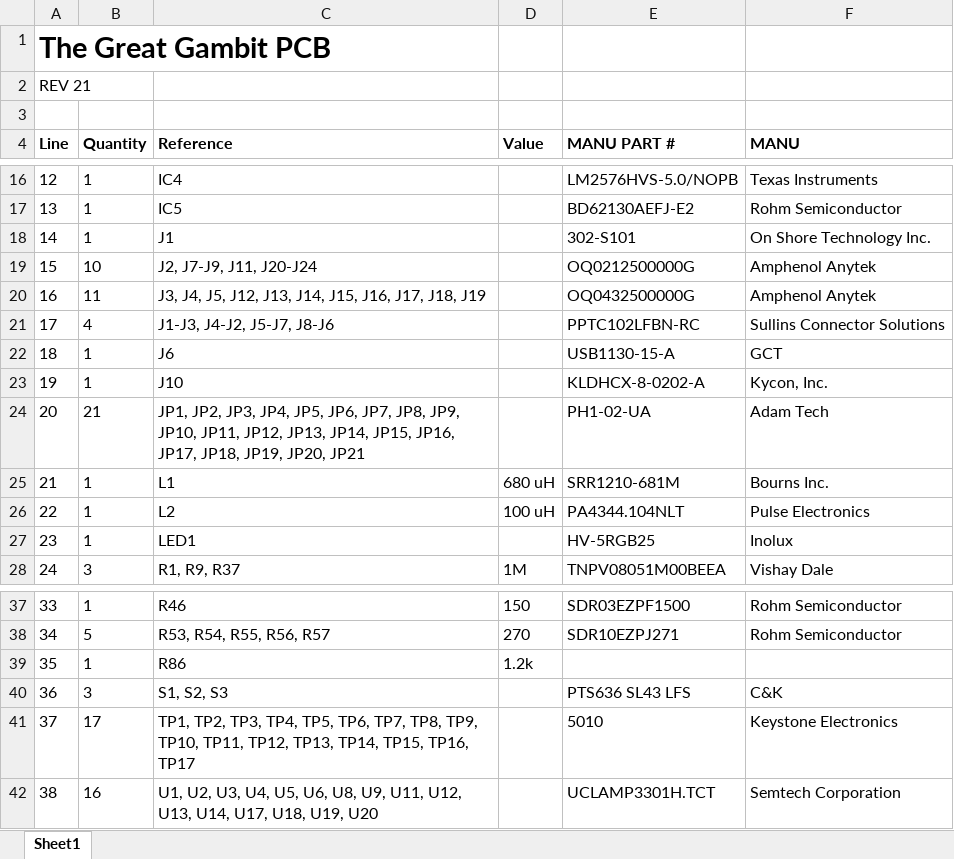
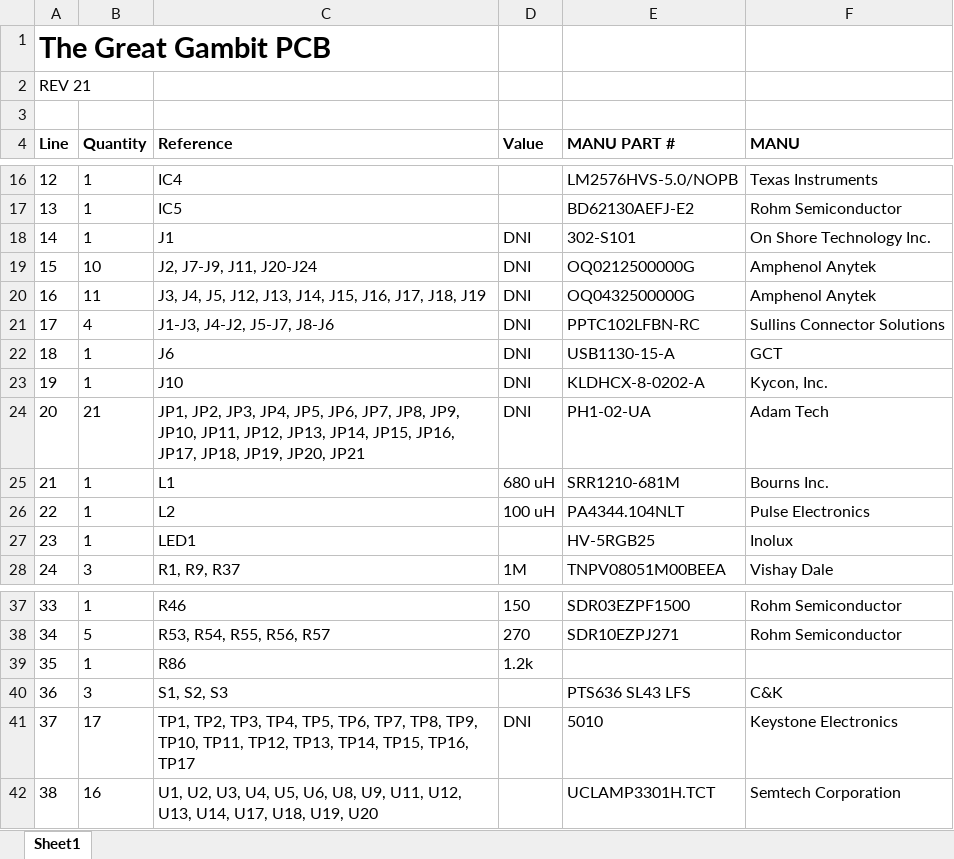
Before and after one commit to TheGreatGambit/Capstone-Electrical, an Excel workbook: Boards/Main_Board/_WWW/Bill_of_Materials.xlsx, sheet Sheet1, drawn as a sheet; only a part is shown, gaps mark what is left out; values as stored, in another font and other column widths than the file's, no borders; the diff names each change by its address in the sheet, - before the commit and + after, or states it on an @@ line.

Commit message:
Added DNI to value

```diff
--- a/Boards/Main_Board/_WWW/Bill_of_Materials.xlsx (sheet Sheet1)
+++ b/Boards/Main_Board/_WWW/Bill_of_Materials.xlsx (sheet Sheet1)
-D18:D24 (Value): (empty)
+D18:D24 (Value): DNI
-D41 (Value): (empty)
+D41 (Value): DNI
```
